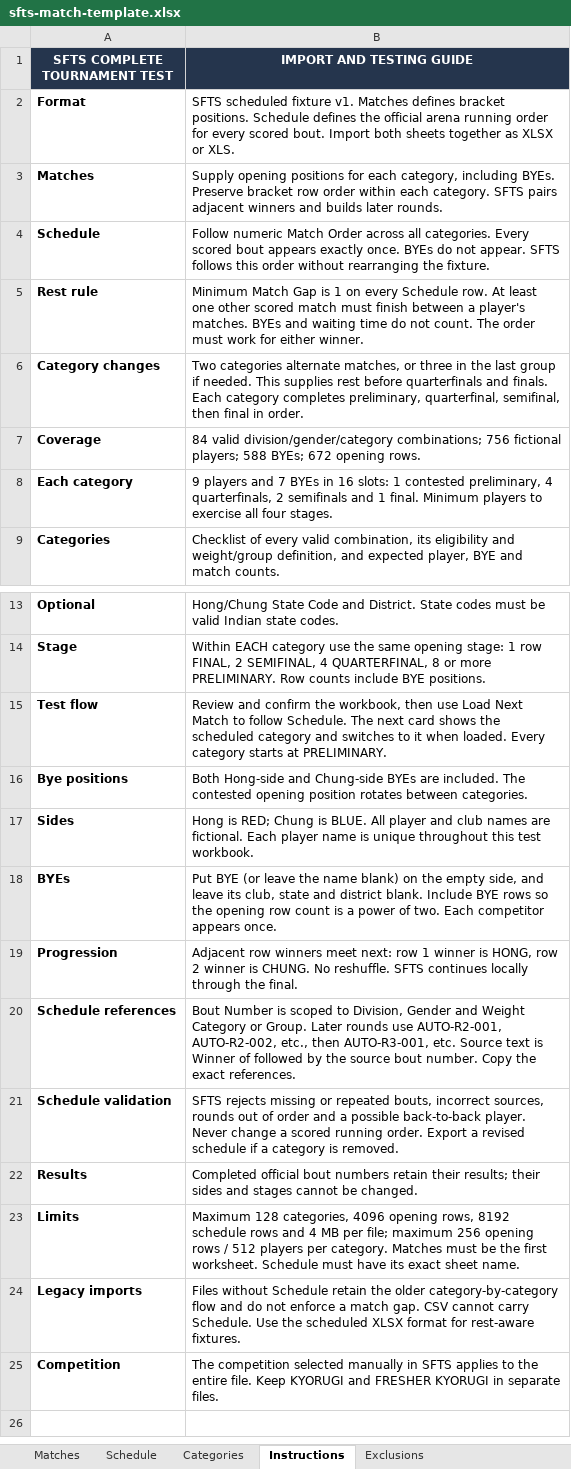
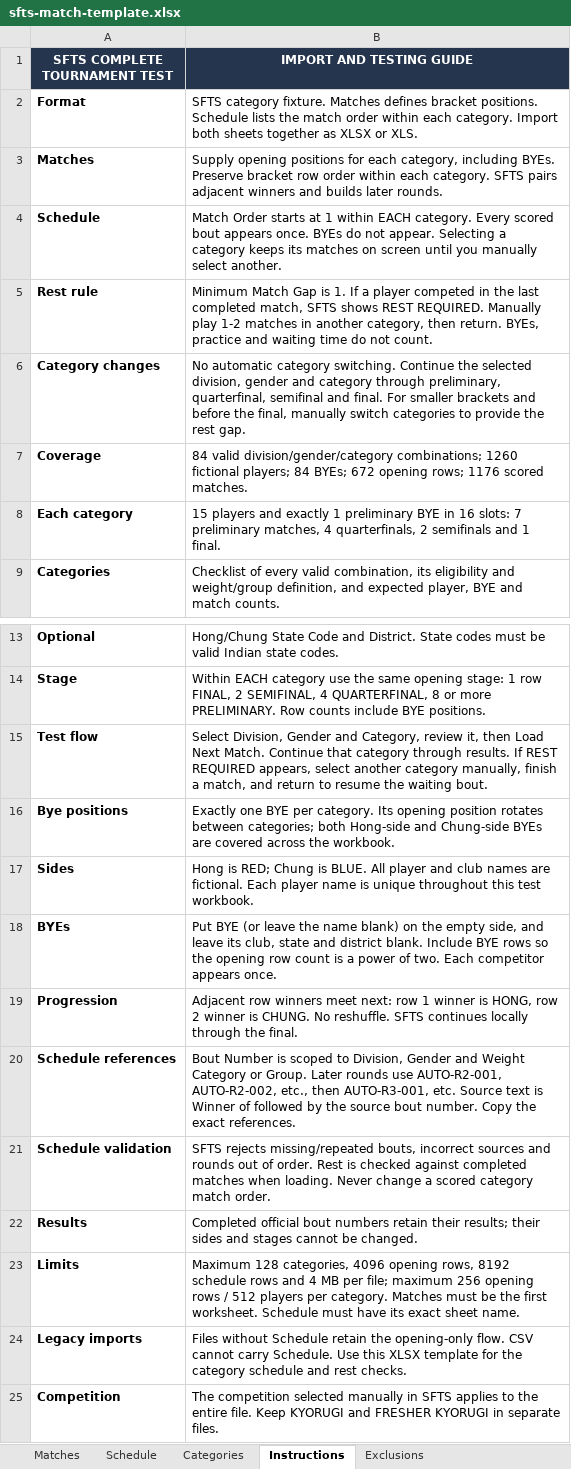
Before and after one commit to depdigital/sfts-software, an Excel workbook: outputs/scheduled-fixture-20261025/sfts-match-template.xlsx, sheet Instructions, drawn as a sheet; only a part is shown, gaps mark what is left out; values as stored, in another font and other column widths than the file's, no borders; the diff names each change by its address in the sheet, - before the commit and + after, or states it on an @@ line.

Commit message:
modifies matching logic, with rest criteria

```diff
--- a/outputs/scheduled-fixture-20261025/sfts-match-template.xlsx (sheet Instructions)
+++ b/outputs/scheduled-fixture-20261025/sfts-match-template.xlsx (sheet Instructions)
-B2 (IMPORT AND TESTING GUIDE): SFTS scheduled fixture v1. Matches defines bracket positions. Schedule defines the official arena running order for every scored bout. Import both…
+B2 (IMPORT AND TESTING GUIDE): SFTS category fixture. Matches defines bracket positions. Schedule lists the match order within each category. Import both…
-B4 (IMPORT AND TESTING GUIDE): Follow numeric Match Order across all categories. Every scored bout appears exactly once. BYEs do not appear. SFTS follows this order without rearranging the fixture.
+B4 (IMPORT AND TESTING GUIDE): Match Order starts at 1 within EACH category. Every scored bout appears once. BYEs do not appear. Selecting a category keeps its matches on screen until you manually select another.
-B5 (IMPORT AND TESTING GUIDE): …Gap is 1 on every Schedule row. At least one other scored match must finish between a player's matches. BYEs and waiting time do not count. The order must work for either winner.
+B5 (IMPORT AND TESTING GUIDE): …Gap is 1. If a player competed in the last completed match, SFTS shows REST REQUIRED. Manually play 1-2 matches in another category, then return. BYEs, practice and waiting time do not count.
-B6 (IMPORT AND TESTING GUIDE): Two categories alternate matches, or three in the last group if needed. This supplies rest before quarterfinals and finals. Each category completes preliminary, quarterfinal, semifinal, then final in order.
+B6 (IMPORT AND TESTING GUIDE): No automatic category switching. Continue the selected division, gender and category through preliminary, quarterfinal, semifinal and final. For smaller brackets and before the final, manually switch categories to provide the rest gap.
-B7 (IMPORT AND TESTING GUIDE): …division/gender/category combinations; 756 fictional players; 588 BYEs; 672 opening rows.
+B7 (IMPORT AND TESTING GUIDE): …division/gender/category combinations; 1260 fictional players; 84 BYEs; 672 opening rows; 1176 scored matches.
-B8 (IMPORT AND TESTING GUIDE): 9 players and 7 BYEs in 16 slots: 1 contested preliminary, 4 quarterfinals, 2 semifinals and 1 final. Minimum players to exercise all four stages.
+B8 (IMPORT AND TESTING GUIDE): 15 players and exactly 1 preliminary BYE in 16 slots: 7 preliminary matches, 4 quarterfinals, 2 semifinals and 1 final.
-B15 (IMPORT AND TESTING GUIDE): Review and confirm the workbook, then use Load Next Match to follow Schedule. The next card shows the scheduled category and switches to it when loaded. Every category starts at PRELIMINARY.
+B15 (IMPORT AND TESTING GUIDE): Select Division, Gender and Category, review it, then Load Next Match. Continue that category through results. If REST REQUIRED appears, select another category manually, finish a match, and return to resume the waiting bout.
-B16 (IMPORT AND TESTING GUIDE): Both Hong-side and Chung-side BYEs are included. The contested opening position rotates between categories.
+B16 (IMPORT AND TESTING GUIDE): Exactly one BYE per category. Its opening position rotates between categories; both Hong-side and Chung-side BYEs are covered across the workbook.
-B21 (IMPORT AND TESTING GUIDE): SFTS rejects missing or repeated bouts, incorrect sources, rounds out of order and a possible back-to-back player. Never change a scored running order. Export a revised schedule if a category is removed.
+B21 (IMPORT AND TESTING GUIDE): SFTS rejects missing/repeated bouts, incorrect sources and rounds out of order. Rest is checked against completed matches when loading. Never change a scored category match order.
-B24 (IMPORT AND TESTING GUIDE): …retain the older category-by-category flow and do not enforce a match gap. CSV cannot carry Schedule. Use the scheduled XLSX format for rest-aware fixtures.
+B24 (IMPORT AND TESTING GUIDE): …retain the opening-only flow. CSV cannot carry Schedule. Use this XLSX template for the category schedule and rest checks.
```
Also changed, not shown: sheet Schedule, sheet Matches, sheet Categories, 13 other files.
